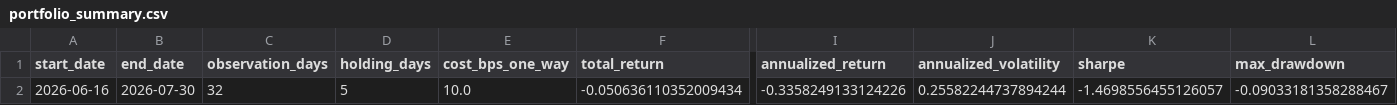
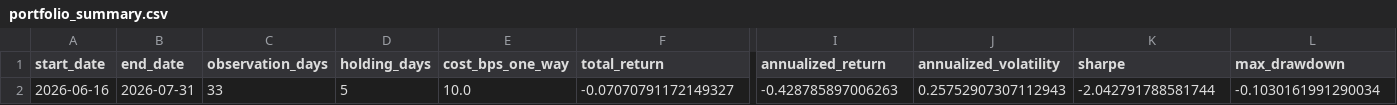
Before and after one commit to hzhipeng840-prog/jp100_momentum_system, a CSV file: data/processed/portfolio_summary.csv, drawn as a sheet; only a part is shown, gaps mark what is left out; removed rows and columns are numbered as before the commit, all else as after; rows hold the shown columns only; the diff names each change by its address in the sheet, - before the commit and + after, or states it on an @@ line.

```diff
--- a/data/processed/portfolio_summary.csv
+++ b/data/processed/portfolio_summary.csv
-row 2: 2026-06-16 | 2026-07-30 | 32 | 5 | 10.0 | -0.050636110352009434 | -0.3358249133124226 | 0.25582244737894244 | -1.4698556455126057 | -0.09033181358288467
+row 2: 2026-06-16 | 2026-07-31 | 33 | 5 | 10.0 | -0.07070791172149327 | -0.428785897006263 | 0.25752907307112943 | -2.042791788581744 | -0.1030161991290034
```
Also changed, not shown: data/history/daily_picks_history.csv, data/history/market_environment.csv, 52 other files.
